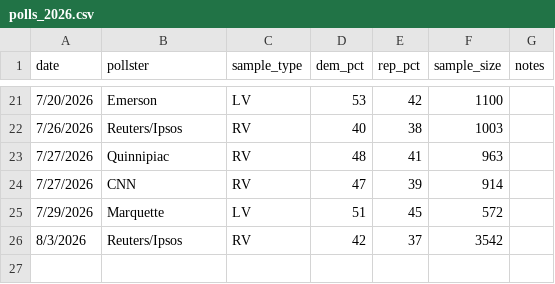
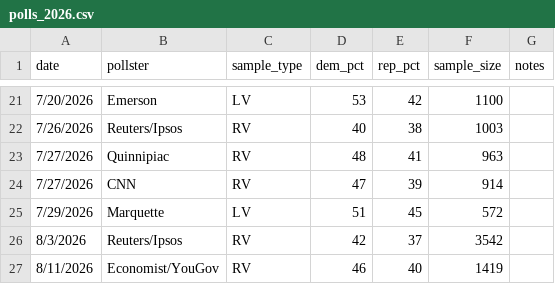
Before and after one commit to krishna-on-gh/carlosneedle, a CSV file: data/polls_2026.csv, drawn as a sheet; only a part is shown, gaps mark what is left out; the diff names each change by its address in the sheet, - before the commit and + after, or states it on an @@ line.

Commit message:
Poll update 8/11

```diff
--- a/data/polls_2026.csv
+++ b/data/polls_2026.csv
+row 27: 8/11/2026 | Economist/YouGov | RV | 46 | 40 | 1419
```
